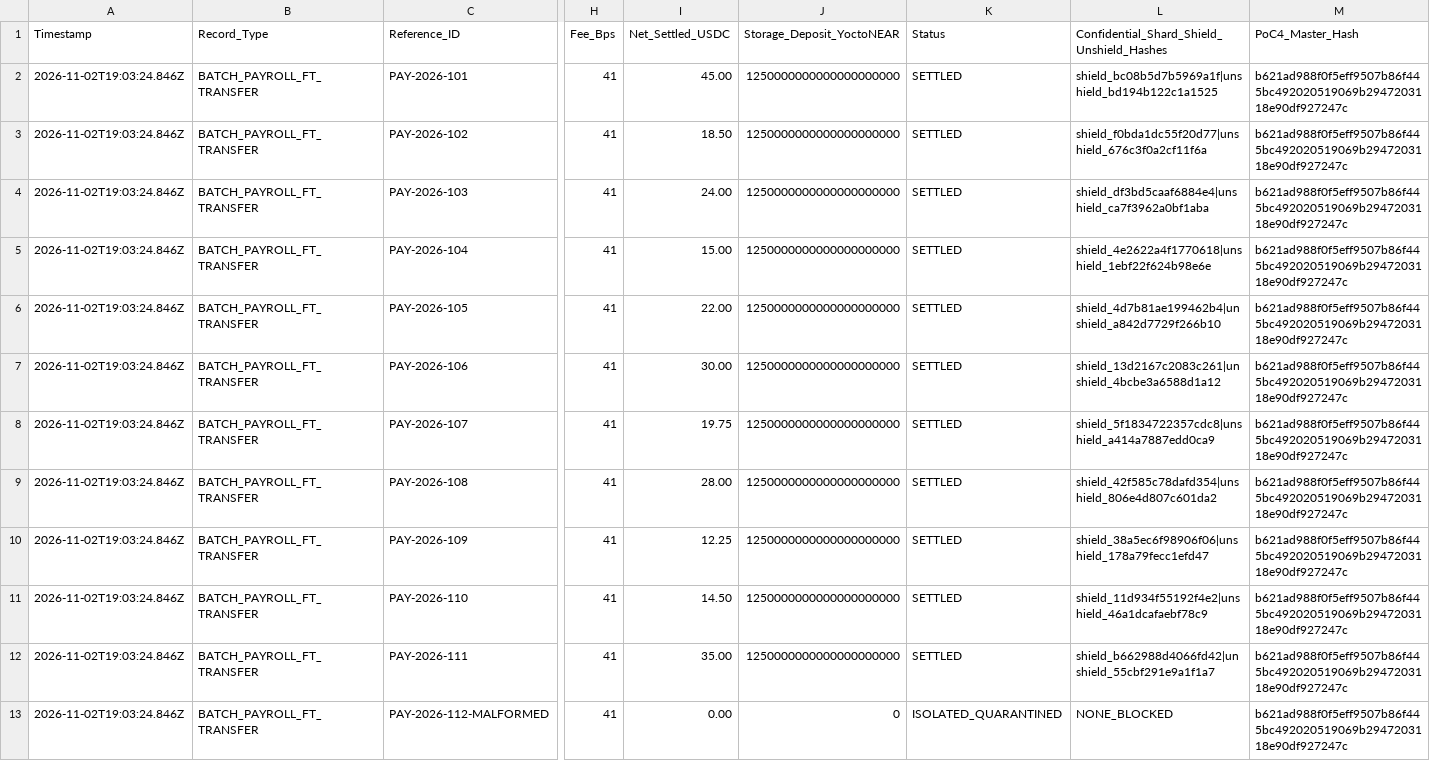
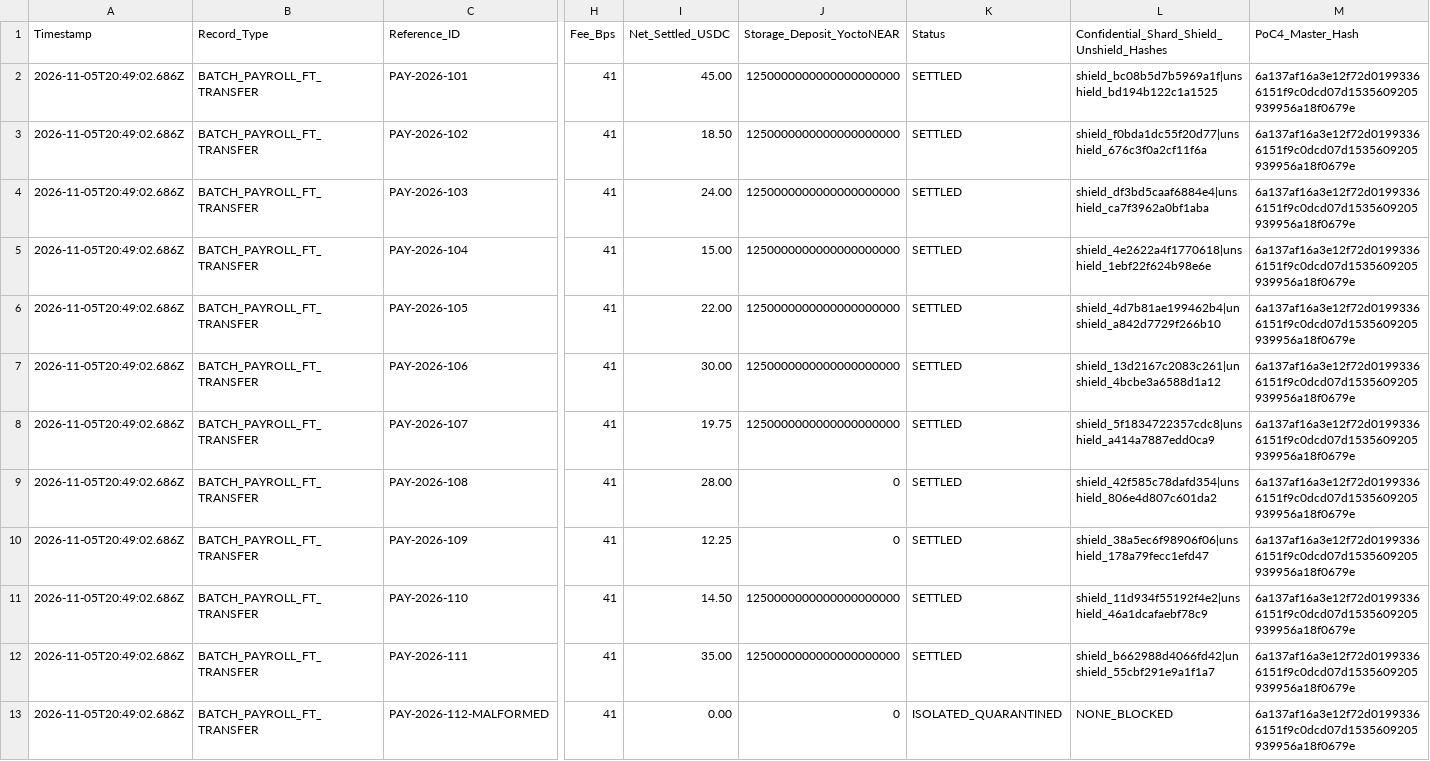
Before and after one commit to jubayir-hub-69/KratonOS, a CSV file: samples/exported-bookkeeper-ledger.csv, drawn as a sheet; only a part is shown, gaps mark what is left out; the diff names each change by its address in the sheet, - before the commit and + after, or states it on an @@ line.

```diff
--- a/samples/exported-bookkeeper-ledger.csv
+++ b/samples/exported-bookkeeper-ledger.csv
-A2:A13 (Timestamp): 2026-11-02T19:03:24.846Z
+A2:A13 (Timestamp): 2026-11-05T20:49:02.686Z
-M2:M13 (PoC4_Master_Hash): b621ad988f0f5eff9507b86f445bc492020519069b2947203118e90df927247c
+M2:M13 (PoC4_Master_Hash): 6a137af16a3e12f72d01993366151f9c0dcd07d1535609205939956a18f0679e
-J9:J10 (Storage_Deposit_YoctoNEAR): 1250000000000000000000
+J9:J10 (Storage_Deposit_YoctoNEAR): 0
```
Also changed, not shown: 35 other files.
